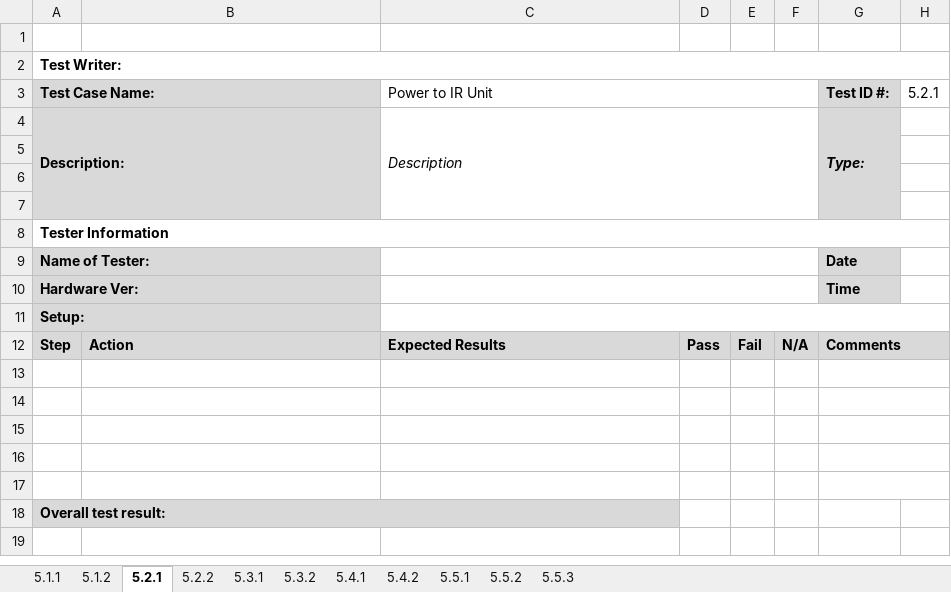
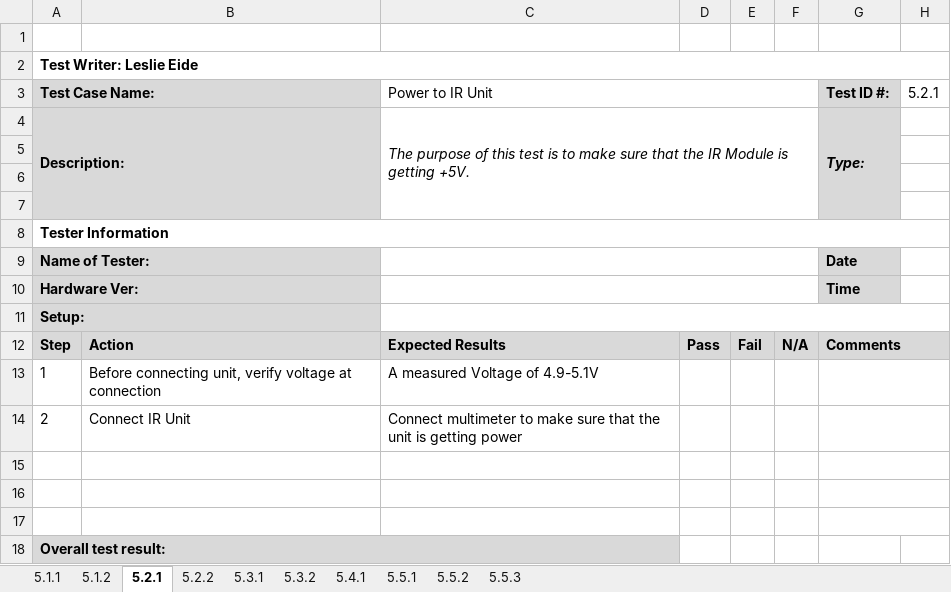
Before and after one commit to djklup/SignalSenders, an Excel workbook: Project Details/TestingPlan.xlsx, sheet 5.2.1, drawn as a sheet; values as stored, in another font and other column widths than the file's, no borders; charts and pictures not drawn; the diff names each change by its address in the sheet, - before the commit and + after, or states it on an @@ line.

```diff
--- a/Project Details/TestingPlan.xlsx (sheet 5.2.1)
+++ b/Project Details/TestingPlan.xlsx (sheet 5.2.1)
-sheet tab: 5.4.2
-A2 (Test Case Name:): Test Writer:
+A2 (Test Case Name:): Test Writer: Leslie Eide
-C4 (Power to IR Unit): Description
+C4 (Power to IR Unit): The purpose of this test is to make sure that the IR Module is getting +5V.
-row 13: (empty)
+row 13: 1 | Before connecting unit, verify voltage at connection | A measured Voltage of 4.9-5.1V
-row 14: (empty)
+row 14: 2 | Connect IR Unit | Connect multimeter to make sure that the unit is getting power
```
Also changed, not shown: sheet 5.5.3, sheet 5.5.2, sheet 5.5.1, sheet 5.2.2, sheet 5.4.1, sheet 5.1.2, 1 more sheet, charts or pictures, 2 other files.
